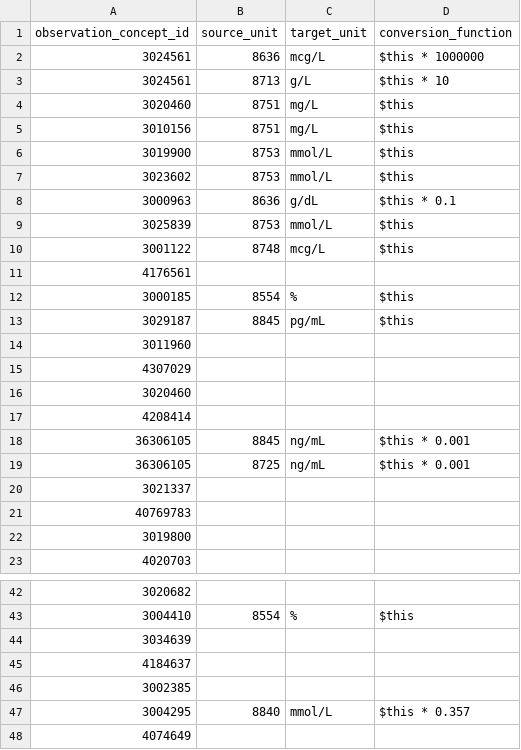
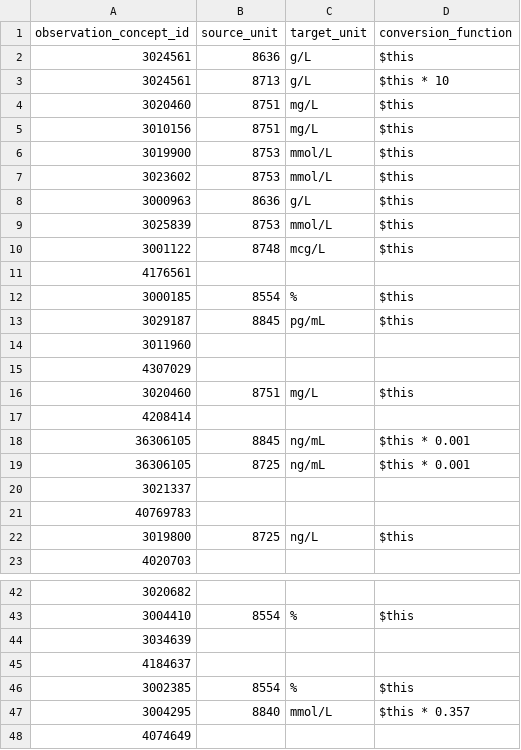
Before and after one commit to DataTools4Heart/data-ingestion-suite, a CSV file: mapping-contexts/ucl/lab-results-unit-conversion.csv, drawn as a sheet; only a part is shown, gaps mark what is left out.

```diff
--- a/mapping-contexts/ucl/lab-results-unit-conversion.csv
+++ b/mapping-contexts/ucl/lab-results-unit-conversion.csv
@@ -1,3 +1,3 @@
 "observation_concept_id","source_unit","target_unit","conversion_function"
-"3024561","8636","mcg/L","$this * 1000000"
+"3024561","8636","g/L","$this"
 "3024561","8713","g/L","$this * 10"
@@ -7,3 +7,3 @@
 "3023602","8753","mmol/L","$this"
-"3000963","8636","g/dL","$this * 0.1"
+"3000963","8636","g/L","$this"
 "3025839","8753","mmol/L","$this"
@@ -15,3 +15,3 @@
 "4307029","","",""
-"3020460","","",""
+"3020460","8751","mg/L","$this"
 "4208414","","",""
@@ -21,3 +21,3 @@
 "40769783","","",""
-"3019800","","",""
+"3019800","8725","ng/L","$this"
 "4020703","","",""
@@ -45,3 +45,3 @@
 "4184637","","",""
-"3002385","","",""
+"3002385","8554","%","$this"
 "3004295","8840","mmol/L","$this * 0.357"
```
Also changed, not shown: 1 other file.
